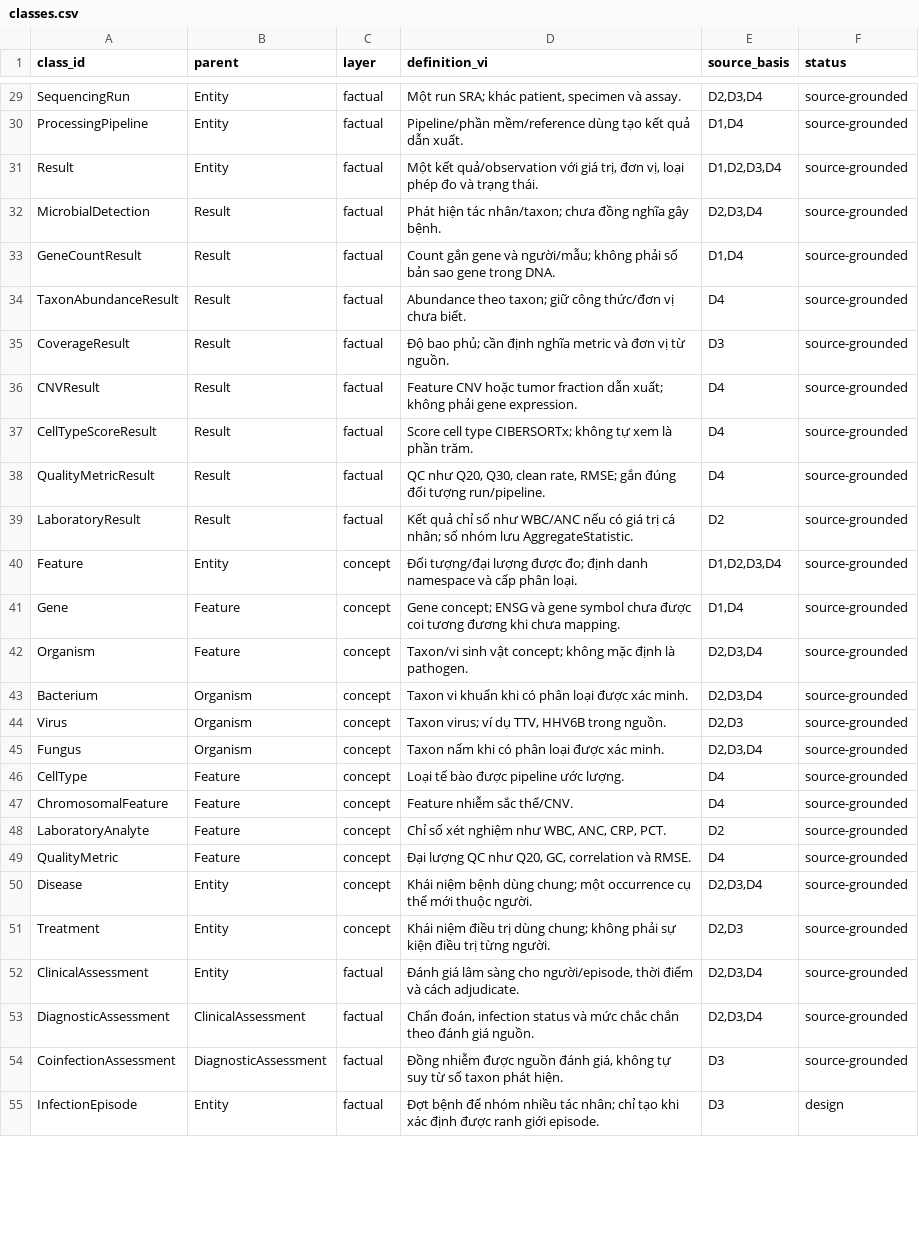
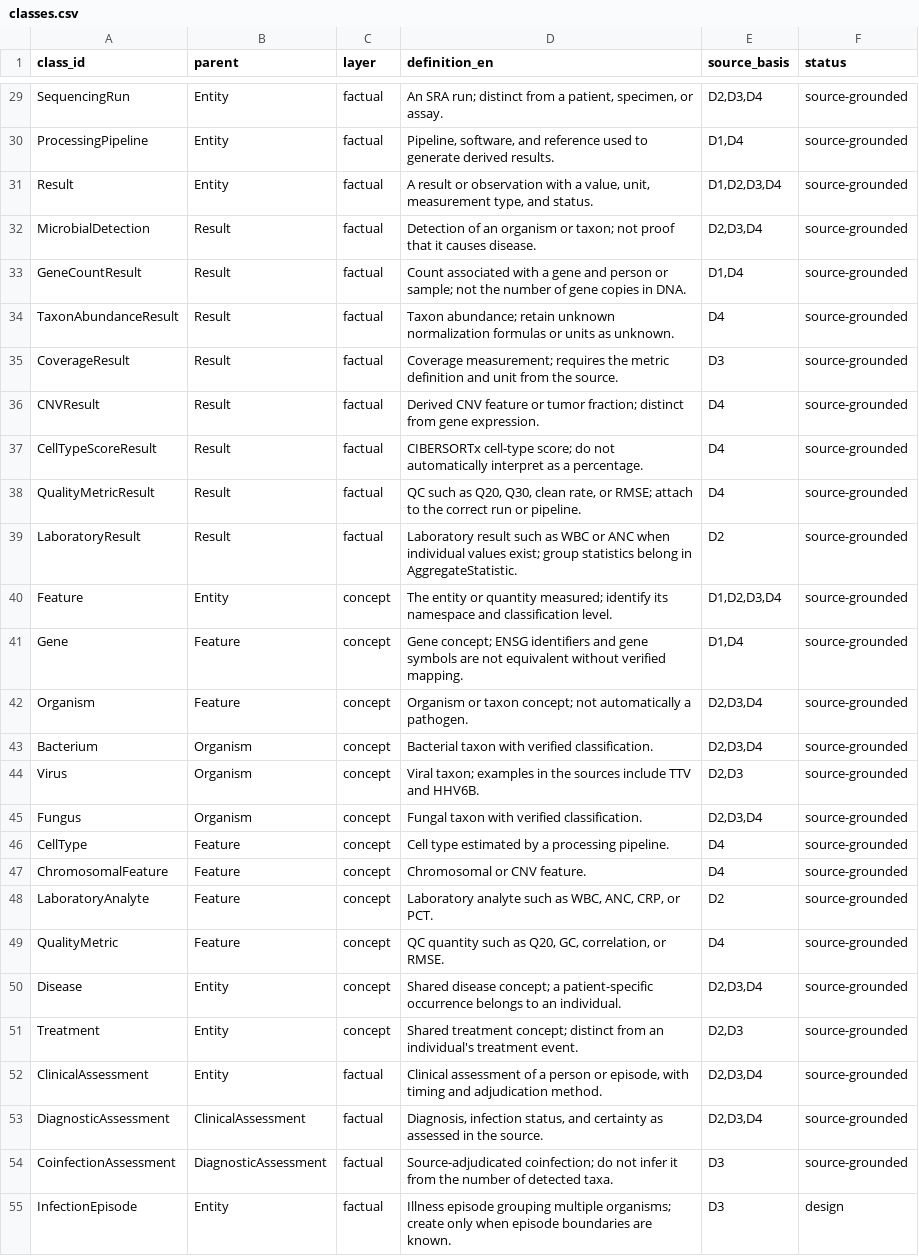
Before and after one commit to nguyenphuquang1234567/biomedical-ontology, a CSV file: classes.csv, drawn as a sheet; only a part is shown, gaps mark what is left out; the diff covers the shown part only; the diff names each change by its address in the sheet, - before the commit and + after, or states it on an @@ line.

```diff
--- a/classes.csv
+++ b/classes.csv
-D1: definition_vi
+D1: definition_en
-D29 (definition_en): Một run SRA; khác patient, specimen và assay.
+D29 (definition_en): An SRA run; distinct from a patient, specimen, or assay.
-D30 (definition_en): Pipeline/phần mềm/reference dùng tạo kết quả dẫn xuất.
+D30 (definition_en): Pipeline, software, and reference used to generate derived results.
-D31 (definition_en): Một kết quả/observation với giá trị, đơn vị, loại phép đo và trạng thái.
+D31 (definition_en): A result or observation with a value, unit, measurement type, and status.
-D32 (definition_en): Phát hiện tác nhân/taxon; chưa đồng nghĩa gây bệnh.
+D32 (definition_en): Detection of an organism or taxon; not proof that it causes disease.
-D33 (definition_en): Count gắn gene và người/mẫu; không phải số bản sao gene trong DNA.
+D33 (definition_en): Count associated with a gene and person or sample; not the number of gene copies in DNA.
-D34 (definition_en): Abundance theo taxon; giữ công thức/đơn vị chưa biết.
+D34 (definition_en): Taxon abundance; retain unknown normalization formulas or units as unknown.
-D35 (definition_en): Độ bao phủ; cần định nghĩa metric và đơn vị từ nguồn.
+D35 (definition_en): Coverage measurement; requires the metric definition and unit from the source.
-D36 (definition_en): Feature CNV hoặc tumor fraction dẫn xuất; không phải gene expression.
+D36 (definition_en): Derived CNV feature or tumor fraction; distinct from gene expression.
-D37 (definition_en): Score cell type CIBERSORTx; không tự xem là phần trăm.
+D37 (definition_en): CIBERSORTx cell-type score; do not automatically interpret as a percentage.
-D38 (definition_en): QC như Q20, Q30, clean rate, RMSE; gắn đúng đối tượng run/pipeline.
+D38 (definition_en): QC such as Q20, Q30, clean rate, or RMSE; attach to the correct run or pipeline.
-D39 (definition_en): Kết quả chỉ số như WBC/ANC nếu có giá trị cá nhân; số nhóm lưu AggregateStatistic.
+D39 (definition_en): Laboratory result such as WBC or ANC when individual values exist; group statistics belong in AggregateStatistic.
-D40 (definition_en): Đối tượng/đại lượng được đo; định danh namespace và cấp phân loại.
+D40 (definition_en): The entity or quantity measured; identify its namespace and classification level.
-D41 (definition_en): …concept; ENSG và gene symbol chưa được coi tương đương khi chưa mapping.
+D41 (definition_en): …concept; ENSG identifiers and gene symbols are not equivalent without verified mapping.
-D42 (definition_en): Taxon/vi sinh vật concept; không mặc định là pathogen.
+D42 (definition_en): Organism or taxon concept; not automatically a pathogen.
-D43 (definition_en): Taxon vi khuẩn khi có phân loại được xác minh.
+D43 (definition_en): Bacterial taxon with verified classification.
-D44 (definition_en): Taxon virus; ví dụ TTV, HHV6B trong nguồn.
+D44 (definition_en): Viral taxon; examples in the sources include TTV and HHV6B.
-D45 (definition_en): Taxon nấm khi có phân loại được xác minh.
+D45 (definition_en): Fungal taxon with verified classification.
-D46 (definition_en): Loại tế bào được pipeline ước lượng.
+D46 (definition_en): Cell type estimated by a processing pipeline.
-D47 (definition_en): Feature nhiễm sắc thể/CNV.
+D47 (definition_en): Chromosomal or CNV feature.
-D48 (definition_en): Chỉ số xét nghiệm như WBC, ANC, CRP, PCT.
+D48 (definition_en): Laboratory analyte such as WBC, ANC, CRP, or PCT.
-D49 (definition_en): Đại lượng QC như Q20, GC, correlation và RMSE.
+D49 (definition_en): QC quantity such as Q20, GC, correlation, or RMSE.
-D50 (definition_en): Khái niệm bệnh dùng chung; một occurrence cụ thể mới thuộc người.
+D50 (definition_en): Shared disease concept; a patient-specific occurrence belongs to an individual.
-D51 (definition_en): Khái niệm điều trị dùng chung; không phải sự kiện điều trị từng người.
+D51 (definition_en): Shared treatment concept; distinct from an individual's treatment event.
-D52 (definition_en): Đánh giá lâm sàng cho người/episode, thời điểm và cách adjudicate.
+D52 (definition_en): Clinical assessment of a person or episode, with timing and adjudication method.
-D53 (definition_en): Chẩn đoán, infection status và mức chắc chắn theo đánh giá nguồn.
+D53 (definition_en): Diagnosis, infection status, and certainty as assessed in the source.
-D54 (definition_en): Đồng nhiễm được nguồn đánh giá, không tự suy từ số taxon phát hiện.
+D54 (definition_en): Source-adjudicated coinfection; do not infer it from the number of detected taxa.
-D55 (definition_en): Đợt bệnh để nhóm nhiều tác nhân; chỉ tạo khi xác định được ranh giới episode.
+D55 (definition_en): Illness episode grouping multiple organisms; create only when episode boundaries are known.
```
Also changed, not shown: 11 added rows and 47 edited cells elsewhere in this file, attributes.csv, relationships.csv, 45 other files.
